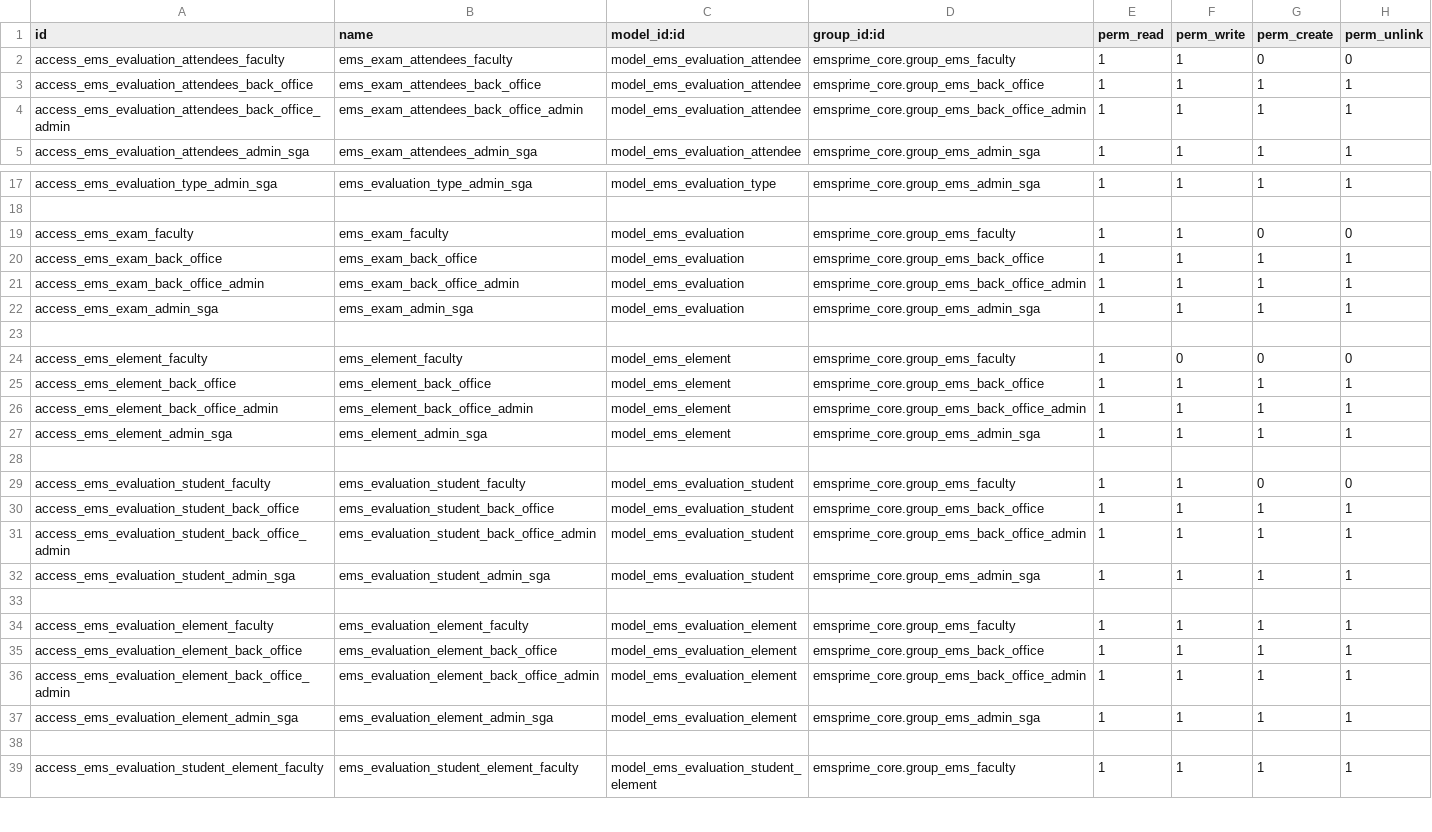
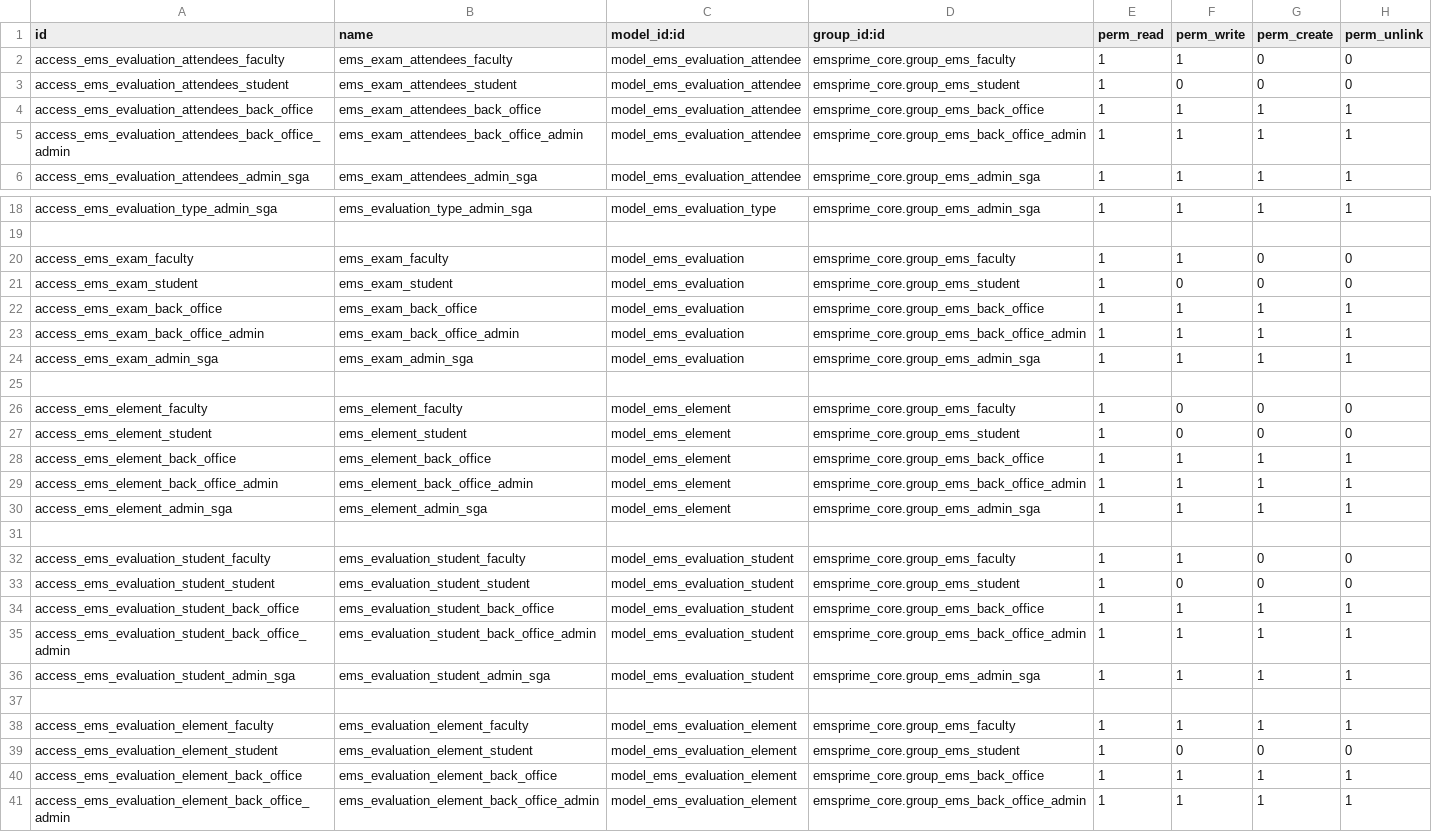
Before and after one commit to primecv/openeducat_erp, a CSV file: emsprime_evaluation/security/ir.model.access.csv, drawn as a sheet; only a part is shown, gaps mark what is left out; the shorter side is filled out with more unchanged rows; the diff covers the shown part only; the diff names each change by its address in the sheet, - before the commit and + after, or states it on an @@ line.

Commit message:
Add permissions and rule to students

```diff
--- a/emsprime_evaluation/security/ir.model.access.csv
+++ b/emsprime_evaluation/security/ir.model.access.csv
+row 3: access_ems_evaluation_attendees_student | ems_exam_attendees_student | model_ems_evaluation_attendee | emsprime_core.group_ems_student | 1 | 0 | 0 | 0
+row 21: access_ems_exam_student | ems_exam_student | model_ems_evaluation | emsprime_core.group_ems_student | 1 | 0 | 0 | 0
+row 27: access_ems_element_student | ems_element_student | model_ems_element | emsprime_core.group_ems_student | 1 | 0 | 0 | 0
+row 33: access_ems_evaluation_student_student | ems_evaluation_student_student | model_ems_evaluation_student | emsprime_core.group_ems_student | 1 | 0 | 0 | 0
+row 39: access_ems_evaluation_element_student | ems_evaluation_element_student | model_ems_evaluation_element | emsprime_core.group_ems_student | 1 | 0 | 0 | 0
```
Also changed, not shown: 1 added row elsewhere in this file, emsprime_core/security/ir.model.access.csv, 3 other files.
